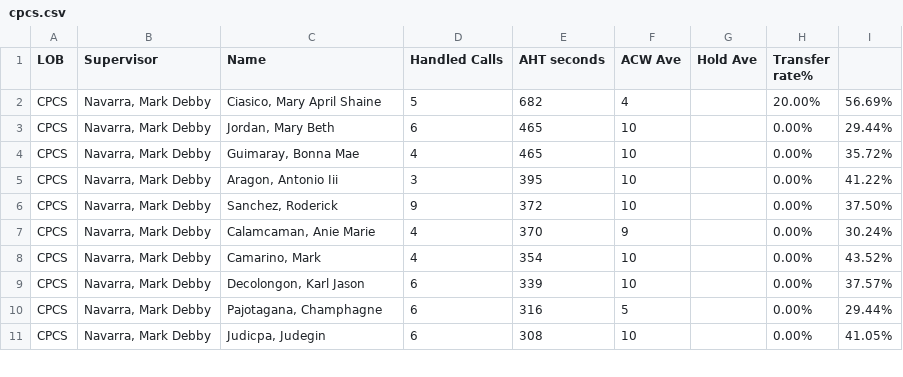
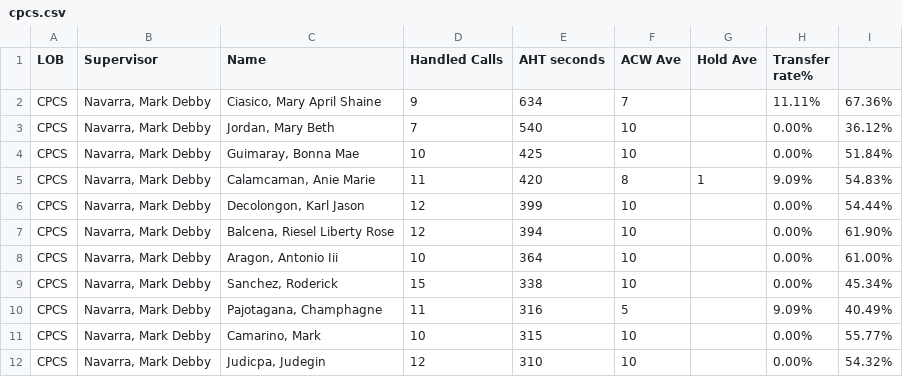
Before and after one commit to mosaicphl/CPCSAHTinterval, a CSV file: cpcs.csv, drawn as a sheet; only a part is shown; the diff covers the shown part only.

```diff
--- a/cpcs.csv
+++ b/cpcs.csv
@@ -1,11 +1,12 @@
 LOB,Supervisor,Name ,Handled Calls ,AHT seconds,ACW Ave,Hold Ave,Transfer rate%,
-CPCS,"Navarra, Mark Debby","Ciasico, Mary April Shaine",5,682,4,,20.00%,56.69%
-CPCS,"Navarra, Mark Debby","Jordan, Mary Beth",6,465,10,,0.00%,29.44%
-CPCS,"Navarra, Mark Debby","Guimaray, Bonna Mae",4,465,10,,0.00%,35.72%
-CPCS,"Navarra, Mark Debby","Aragon, Antonio Iii",3,395,10,,0.00%,41.22%
-CPCS,"Navarra, Mark Debby","Sanchez, Roderick",9,372,10,,0.00%,37.50%
-CPCS,"Navarra, Mark Debby","Calamcaman, Anie Marie",4,370,9,,0.00%,30.24%
-CPCS,"Navarra, Mark Debby","Camarino, Mark",4,354,10,,0.00%,43.52%
-CPCS,"Navarra, Mark Debby","Decolongon, Karl Jason",6,339,10,,0.00%,37.57%
-CPCS,"Navarra, Mark Debby","Pajotagana, Champhagne",6,316,5,,0.00%,29.44%
-CPCS,"Navarra, Mark Debby","Judicpa, Judegin",6,308,10,,0.00%,41.05%
+CPCS,"Navarra, Mark Debby","Ciasico, Mary April Shaine",9,634,7,,11.11%,67.36%
+CPCS,"Navarra, Mark Debby","Jordan, Mary Beth",7,540,10,,0.00%,36.12%
+CPCS,"Navarra, Mark Debby","Guimaray, Bonna Mae",10,425,10,,0.00%,51.84%
+CPCS,"Navarra, Mark Debby","Calamcaman, Anie Marie",11,420,8,1,9.09%,54.83%
+CPCS,"Navarra, Mark Debby","Decolongon, Karl Jason",12,399,10,,0.00%,54.44%
+CPCS,"Navarra, Mark Debby","Balcena, Riesel Liberty Rose",12,394,10,,0.00%,61.90%
+CPCS,"Navarra, Mark Debby","Aragon, Antonio Iii",10,364,10,,0.00%,61.00%
+CPCS,"Navarra, Mark Debby","Sanchez, Roderick",15,338,10,,0.00%,45.34%
+CPCS,"Navarra, Mark Debby","Pajotagana, Champhagne",11,316,5,,9.09%,40.49%
+CPCS,"Navarra, Mark Debby","Camarino, Mark",10,315,10,,0.00%,55.77%
+CPCS,"Navarra, Mark Debby","Judicpa, Judegin",12,310,10,,0.00%,54.32%
```
Also changed, not shown: 4 added rows, 4 removed rows and 23 edited cells elsewhere in this file, cpcsAHT.csv.
